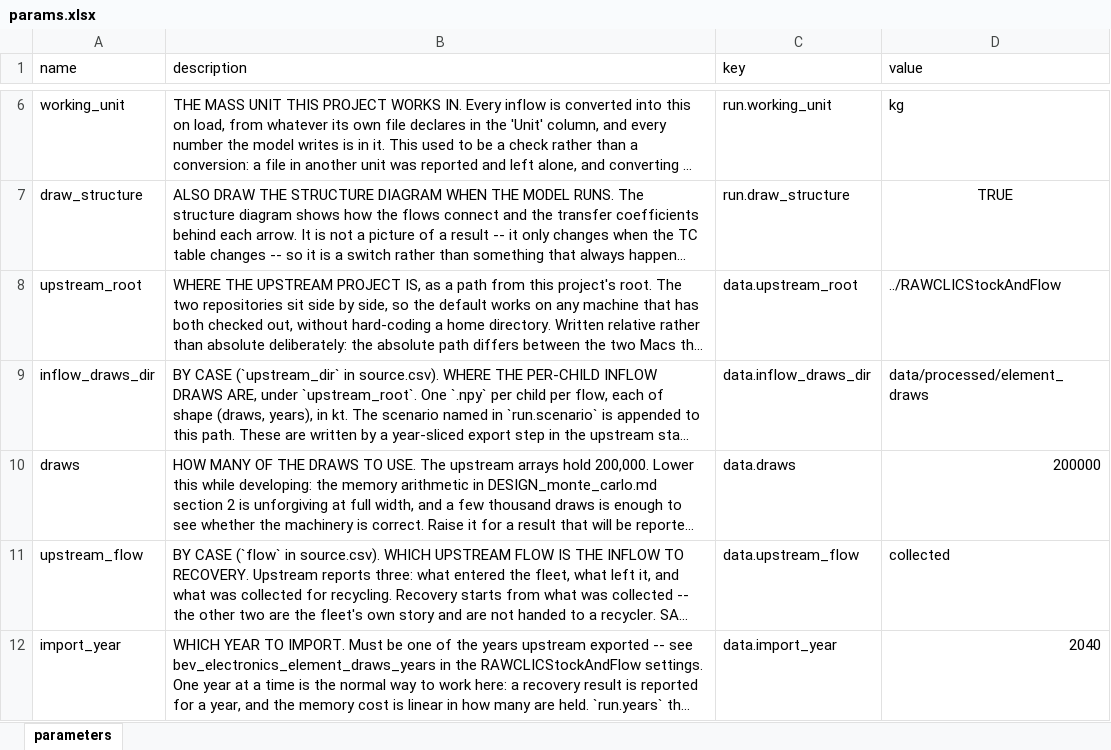
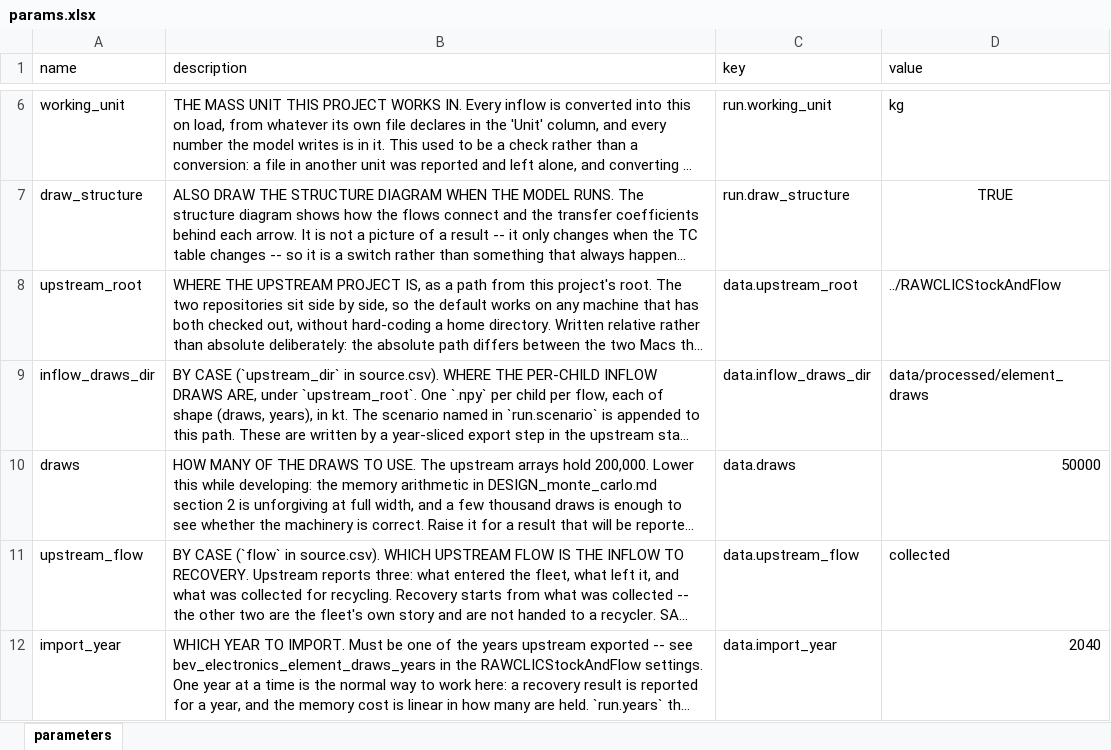
Before and after one commit to MattRoess/RAWCLICRecoveryModel, an Excel workbook: params.xlsx, sheet parameters, drawn as a sheet; only a part is shown, gaps mark what is left out; long unchanged cells end in …; values as stored, in another font and other column widths than the file's, no borders; the diff names each change by its address in the sheet, - before the commit and + after, or states it on an @@ line.

```diff
--- a/params.xlsx (sheet parameters)
+++ b/params.xlsx (sheet parameters)
-D10 (value): 200000
+D10 (value): 50000
```
Also changed, not shown: 11 other files.
